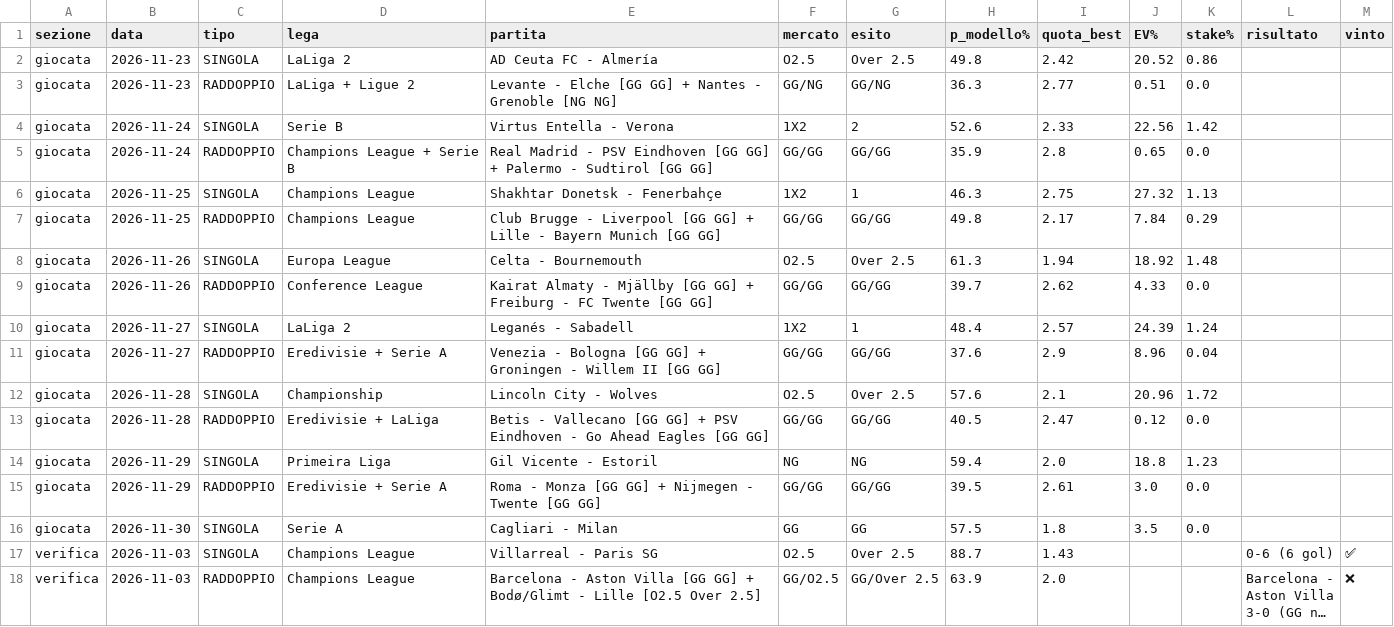
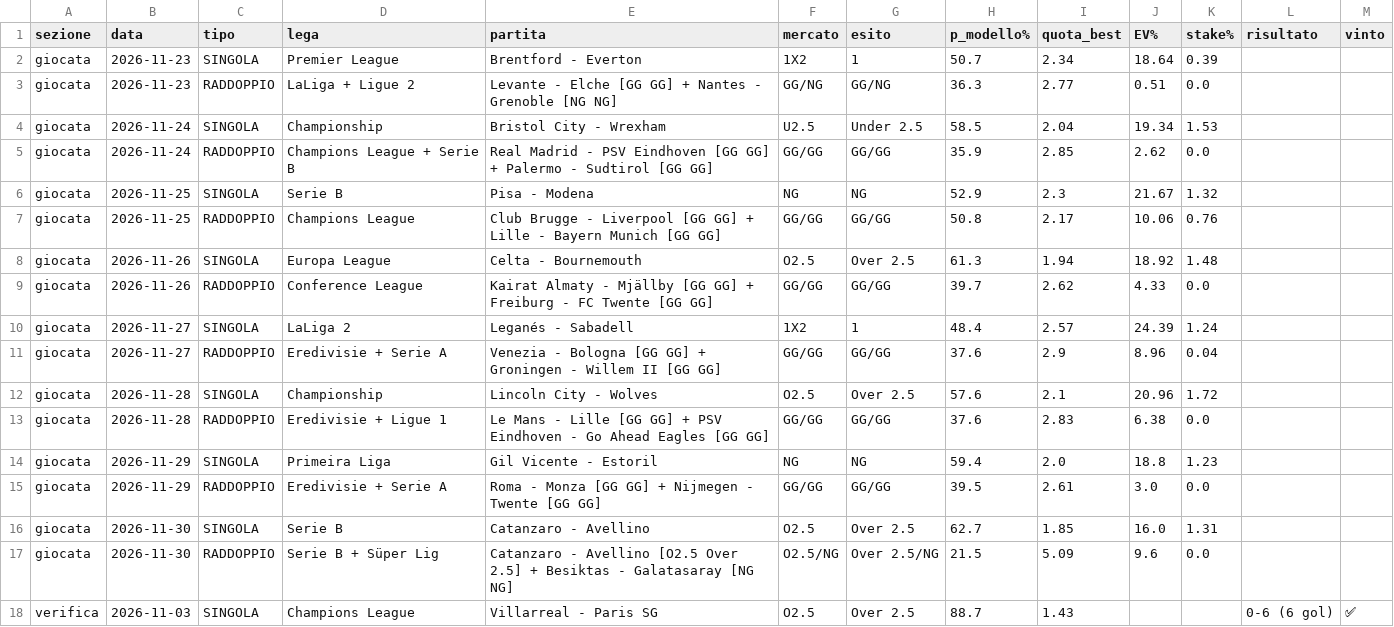
Before and after one commit to marianovigna95/predictor, a CSV file: site/archivio_giocate.csv, drawn as a sheet; only a part is shown; the shorter side is filled out with more unchanged rows; long unchanged cells end in ….

```diff
--- a/site/archivio_giocate.csv
+++ b/site/archivio_giocate.csv
@@ -1,8 +1,8 @@
 sezione,data,tipo,lega,partita,mercato,esito,p_modello%,quota_best,EV%,stake%,risultato,vinto
-giocata,2026-11-23,SINGOLA,LaLiga 2,AD Ceuta FC - Almería,O2.5,Over 2.5,49.8,2.42,20.52,0.86,,
+giocata,2026-11-23,SINGOLA,Premier League,Brentford - Everton,1X2,1,50.7,2.34,18.64,0.39,,
 giocata,2026-11-23,RADDOPPIO,LaLiga + Ligue 2,Levante - Elche [GG GG] + Nantes - Grenoble [NG NG],GG/NG,GG/NG,36.3,2.77,0.51,0.0,,
-giocata,2026-11-24,SINGOLA,Serie B,Virtus Entella - Verona,1X2,2,52.6,2.33,22.56,1.42,,
-giocata,2026-11-24,RADDOPPIO,Champions League + Serie B,Real Madrid - PSV Eindhoven [GG GG] + Palermo - Sudtirol [GG GG],GG/GG,GG/GG,35.9,2.8,0.65,0.0,,
-giocata,2026-11-25,SINGOLA,Champions League,Shakhtar Donetsk - Fenerbahçe,1X2,1,46.3,2.75,27.32,1.13,,
-giocata,2026-11-25,RADDOPPIO,Champions League,Club Brugge - Liverpool [GG GG] + Lille - Bayern Munich [GG GG],GG/GG,GG/GG,49.8,2.17,7.84,0.29,,
+giocata,2026-11-24,SINGOLA,Championship,Bristol City - Wrexham,U2.5,Under 2.5,58.5,2.04,19.34,1.53,,
+giocata,2026-11-24,RADDOPPIO,Champions League + Serie B,Real Madrid - PSV Eindhoven [GG GG] + Palermo - Sudtirol [GG GG],GG/GG,GG/GG,35.9,2.85,2.62,0.0,,
+giocata,2026-11-25,SINGOLA,Serie B,Pisa - Modena,NG,NG,52.9,2.3,21.67,1.32,,
+giocata,2026-11-25,RADDOPPIO,Champions League,Club Brugge - Liverpool [GG GG] + Lille - Bayern Munich [GG GG],GG/GG,GG/GG,50.8,2.17,10.06,0.76,,
 giocata,2026-11-26,SINGOLA,Europa League,Celta - Bournemouth,O2.5,Over 2.5,61.3,1.94,18.92,1.48,,
@@ -12,6 +12,7 @@ giocata,2026-11-27,RADDOPPIO,Eredivisie + Serie A,Venezia - Bologna [GG GG] + Gr
 giocata,2026-11-28,SINGOLA,Championship,Lincoln City - Wolves,O2.5,Over 2.5,57.6,2.1,20.96,1.72,,
-giocata,2026-11-28,RADDOPPIO,Eredivisie + LaLiga,Betis - Vallecano [GG GG] + PSV Eindhoven - Go Ahead Eagles [GG GG],GG/GG,GG/GG,40.5,2.47,0.12,0.0,,
+giocata,2026-11-28,RADDOPPIO,Eredivisie + Ligue 1,Le Mans - Lille [GG GG] + PSV Eindhoven - Go Ahead Eagles [GG GG],GG/GG,GG/GG,37.6,2.83,6.38,0.0,,
 giocata,2026-11-29,SINGOLA,Primeira Liga,Gil Vicente - Estoril,NG,NG,59.4,2.0,18.8,1.23,,
 giocata,2026-11-29,RADDOPPIO,Eredivisie + Serie A,Roma - Monza [GG GG] + Nijmegen - Twente [GG GG],GG/GG,GG/GG,39.5,2.61,3.0,0.0,,
-giocata,2026-11-30,SINGOLA,Serie A,Cagliari - Milan,GG,GG,57.5,1.8,3.5,0.0,,
+giocata,2026-11-30,SINGOLA,Serie B,Catanzaro - Avellino,O2.5,Over 2.5,62.7,1.85,16.0,1.31,,
+giocata,2026-11-30,RADDOPPIO,Serie B + Süper Lig,Catanzaro - Avellino [O2.5 Over 2.5] + Besiktas - Galatasaray [NG NG],O2.5/NG,Over 2.5/NG,21.5,5.09,9.6,0.0,,
 verifica,2026-11-03,SINGOLA,Champions League,Villarreal - Paris SG,O2.5,Over 2.5,88.7,1.43,,,0-6 (6 gol),✅
```
Also changed, not shown: data/forecast_multi.csv, data/giocata_multi.csv, 39 other files.
